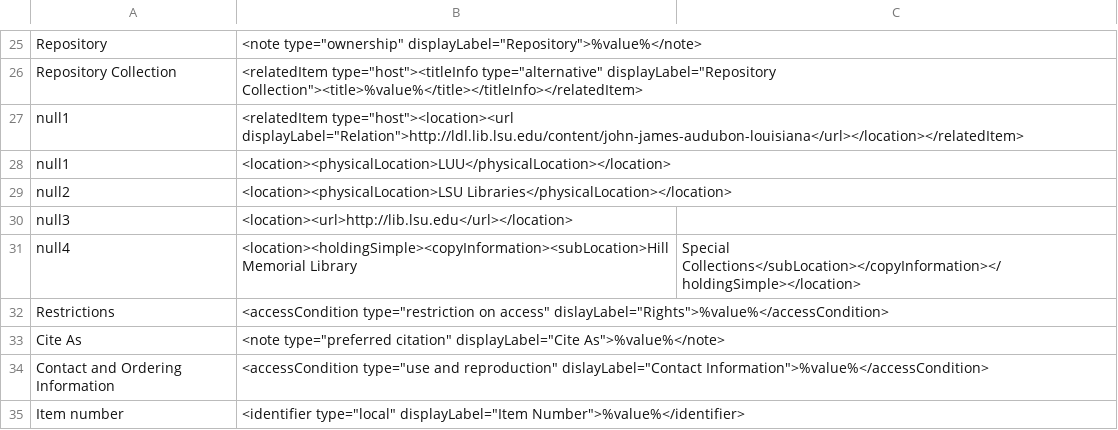
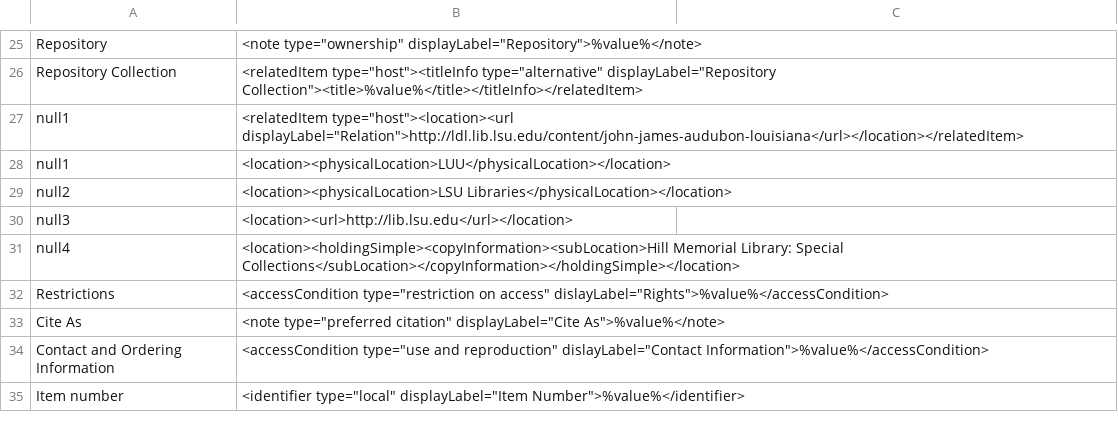
Before and after one commit to MarcusBarnes/mik, a CSV file: extras/lsu/mappings_files/LSU_JJA.csv, drawn as a sheet; only a part is shown, gaps mark what is left out.

```diff
--- a/extras/lsu/mappings_files/LSU_JJA.csv
+++ b/extras/lsu/mappings_files/LSU_JJA.csv
@@ -30,3 +30,3 @@ null2,<location><physicalLocation>LSU Libraries</physicalLocation></location>
 null3,<location><url>http://lib.lsu.edu</url></location>
-null4,<location><holdingSimple><copyInformation><subLocation>Hill Memorial Library, Special Collections</subLocation></copyInformation></holdingSimple></location>
+null4,<location><holdingSimple><copyInformation><subLocation>Hill Memorial Library: Special Collections</subLocation></copyInformation></holdingSimple></location>
 Restrictions,<accessCondition type="restriction on access" dislayLabel="Rights">%value%</accessCondition>
```
Also changed, not shown: extras/lsu/mappings_files/LSU_HPL.csv, extras/lsu/mappings_files/p16313coll54.csv, 3 other files.
